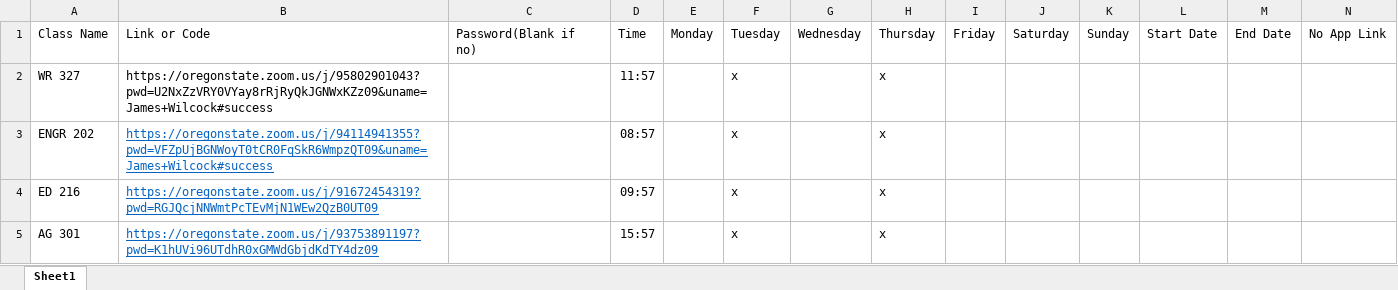
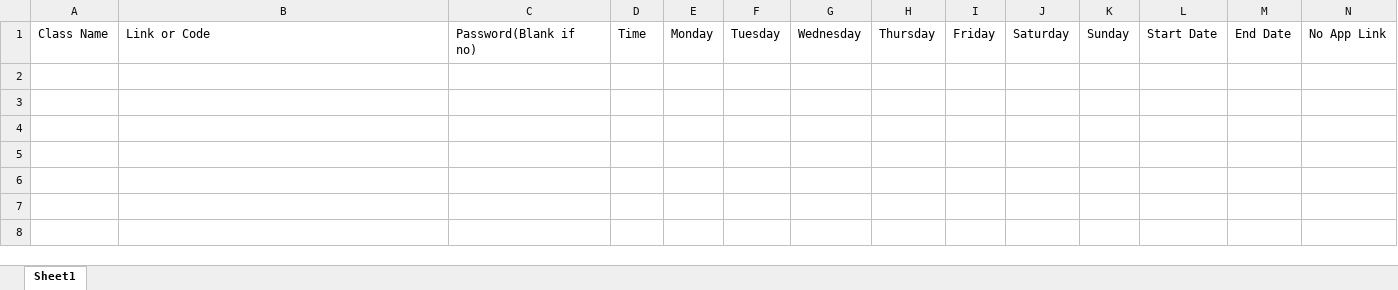
Before and after one commit to wilcockj/autozoomer, an Excel workbook: docs/schedule.xlsx, sheet Sheet1, drawn as a sheet; only a part is shown; values as stored, in another font and other column widths than the file's, no borders; rows hold the shown columns only; the diff names each change by its address in the sheet, - before the commit and + after, or states it on an @@ line.

Commit message:
added blank excel file

```diff
--- a/docs/schedule.xlsx (sheet Sheet1)
+++ b/docs/schedule.xlsx (sheet Sheet1)
-row 2: WR 327 | https://oregonstate.zoom.us/j/95802901043?pwd=U2NxZzVRY0VYay8rRjRyQkJGNWxKZz09&uname=James+Wilcock#success |  | 11:57 |  | x |  | x
-row 3: ENGR 202 | https://oregonstate.zoom.us/j/94114941355?pwd=VFZpUjBGNWoyT0tCR0FqSkR6WmpzQT09&uname=James+Wilcock#success |  | 08:57 |  | x |  | x
-row 4: ED 216 | https://oregonstate.zoom.us/j/91672454319?pwd=RGJQcjNNWmtPcTEvMjN1WEw2QzB0UT09 |  | 09:57 |  | x |  | x
-row 5: AG 301 | https://oregonstate.zoom.us/j/93753891197?pwd=K1hUVi96UTdhR0xGMWdGbjdKdTY4dz09 |  | 15:57 |  | x |  | x
```
